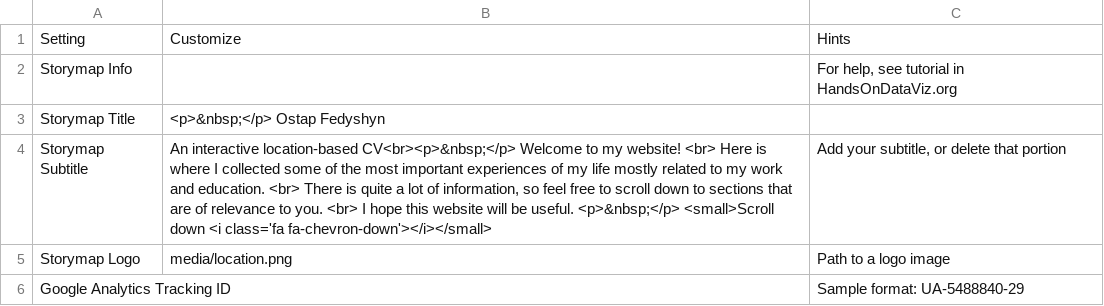
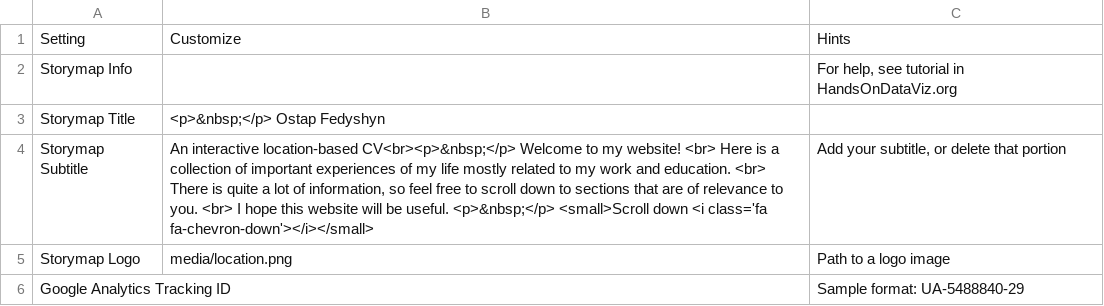
Before and after one commit to Outaos/storymapcv, a CSV file: csv/Options.csv, drawn as a sheet; only a part is shown.

```diff
--- a/csv/Options.csv
+++ b/csv/Options.csv
@@ -3,3 +3,3 @@ Storymap Info,,"For help, see tutorial in HandsOnDataViz.org"
 Storymap Title,<p>&nbsp;</p> Ostap Fedyshyn,
-Storymap Subtitle,"An interactive location-based CV<br><p>&nbsp;</p> Welcome to my website! <br> Here is where I collected some of the most important experiences  of my life mostly related to my work and education. <br> There is quite a lot of information, so feel free to scroll down to sections that are of relevance to you. <br> I hope this website will be useful. <p>&nbsp;</p>  <small>Scroll down <i class='fa fa-chevron-down'></i></small>","Add your subtitle, or delete that portion"
+Storymap Subtitle,"An interactive location-based CV<br><p>&nbsp;</p> Welcome to my website! <br> Here is a collection of important experiences  of my life mostly related to my work and education. <br> There is quite a lot of information, so feel free to scroll down to sections that are of relevance to you. <br> I hope this website will be useful. <p>&nbsp;</p>  <small>Scroll down <i class='fa fa-chevron-down'></i></small>","Add your subtitle, or delete that portion"
 Storymap Logo,media/location.png,Path to a logo image
```
Also changed, not shown: csv/Chapters.csv, 8 other files.
